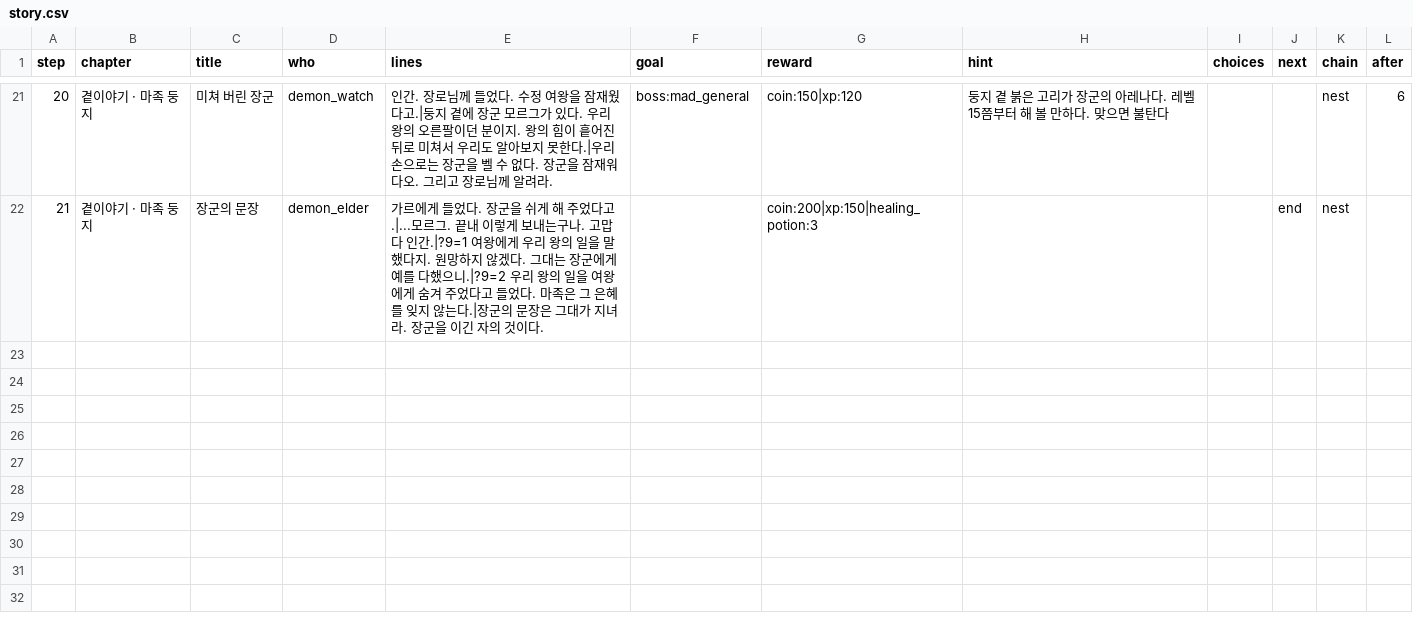
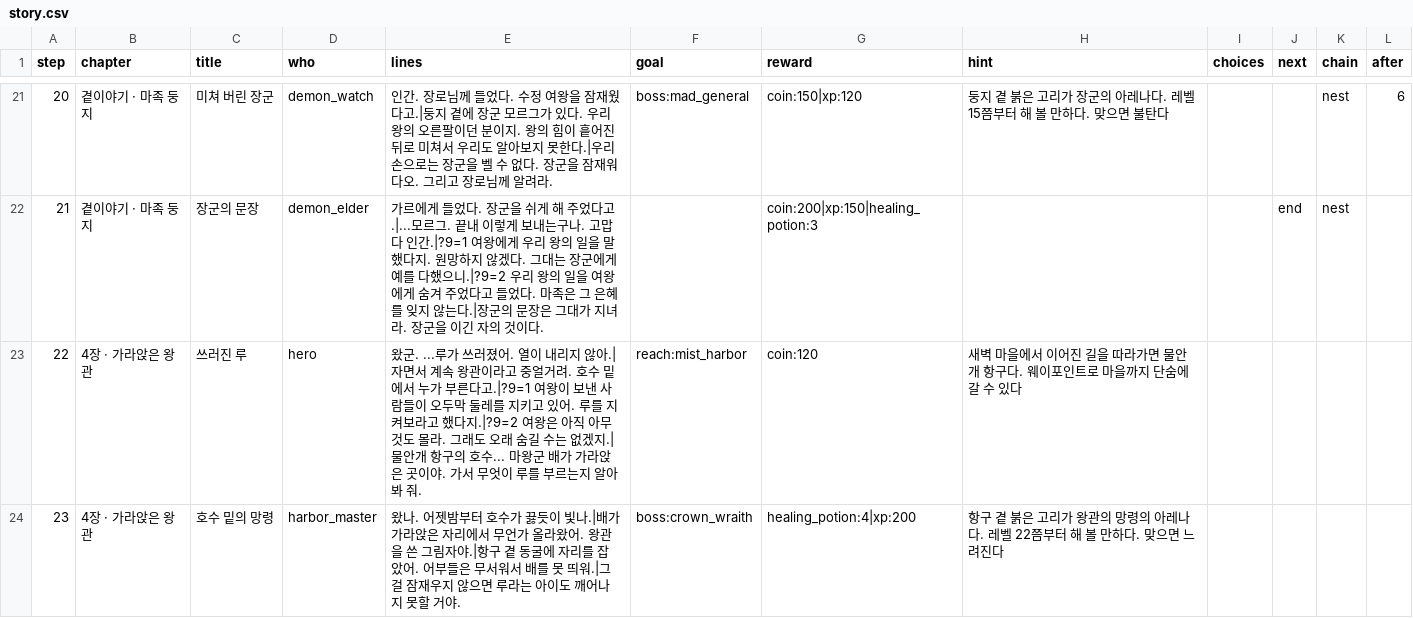
Before and after one commit to LeArc6910/pray-to, a CSV file: Assets/_Project/Data/Story/story.csv, drawn as a sheet; only a part is shown, gaps mark what is left out; the diff covers the shown part only; the diff names each change by its address in the sheet, - before the commit and + after, or states it on an @@ line.

Commit message:
Add chapter 4 and the crown wraith, set people walking, light places at night
Story: after the queen's question both branches go on to chapter 4. Lu
falls ill murmuring of a crown; under the harbour a crown wraith has
risen from the sunken ship. The player fells it, brings its sunken crown
to the hero and chooses: give it back to Lu, break it at the temple or
offer it to the queen, three endings whose lines follow the earlier
answer. The wraith is a level 22 cold boss with eight attacks, two
legendaries and its own drowned waltz; places.csv gains an arena column
so the harbour gets an arena beside it as the nest does (searched
further out, since the harbour is crowded near the village).

People: characters.csv gains walk (wander, run or stay). By day each
person walks between two spots on their plaza and lingers at each, on a
loop of about seventy seconds (children twice as fast); at night they are
home. Where they are follows from the world's clock alone, so host and
clients agree without messages; the host lets a talk through 1.2 tiles
further since the person may have stepped on. The playtest gains still.

Night: from the evening the places' houses light their windows and cast
warm light, by day dark glass; lamps, braziers and campfires reach
further; and at night each place's tune plays a night arrangement, slower
and softer without drums.

Machines: the drill, smelter, generator, turret, assembler and arc
furnace get their own three-quarter drawings, their parts on their tops.

The road signpost's line now goes through Ui.Wrap so the checks can read
it. World generation changed, so the protocol goes to 0.77.0.

```diff
--- a/Assets/_Project/Data/Story/story.csv
+++ b/Assets/_Project/Data/Story/story.csv
+row 23: 22 | 4장 · 가라앉은 왕관 | 쓰러진 루 | hero | 왔군. ...루가 쓰러졌어. 열이 내리지 않아.|자면서 계속 왕관이라고 중얼거려. 호수 밑에서 누가 부른다고.|?9=1 여왕이 보낸 사람들이 오두막 둘레를 지키고 있어. 루를 지켜보라고 했다지.|?9=2 여왕은 아직 아무것도 몰라. 그래도 오래 숨길 수는 없겠지.|물안개 항구의 호수... 마왕군 배가 가라앉은 곳이야. 가서 무엇이 루를 부르는지 알아봐 줘. | reach:mist_harbor | coin:120 | 새벽 마을에서 이어진 길을 따라가면 물안개 항구다. 웨이포인트로 마을까지 단숨에 갈 수 있다
+row 24: 23 | 4장 · 가라앉은 왕관 | 호수 밑의 망령 | harbor_master | 왔나. 어젯밤부터 호수가 끓듯이 빛나.|배가 가라앉은 자리에서 무언가 올라왔어. 왕관을 쓴 그림자야.|항구 곁 동굴에 자리를 잡았어. 어부들은 무서워서 배를 못 띄워.|그걸 잠재우지 않으면 루라는 아이도 깨어나지 못할 거야. | boss:crown_wraith | healing_potion:4|xp:200 | 항구 곁 붉은 고리가 왕관의 망령의 아레나다. 레벨 22쯤부터 해 볼 만하다. 맞으면 느려진다
```
Also changed, not shown: 5 added rows and 2 edited cells elsewhere in this file, Assets/_Project/Data/Bosses/boss_attacks.csv, Assets/_Project/Data/Bosses/bosses.csv, 25 other files.
